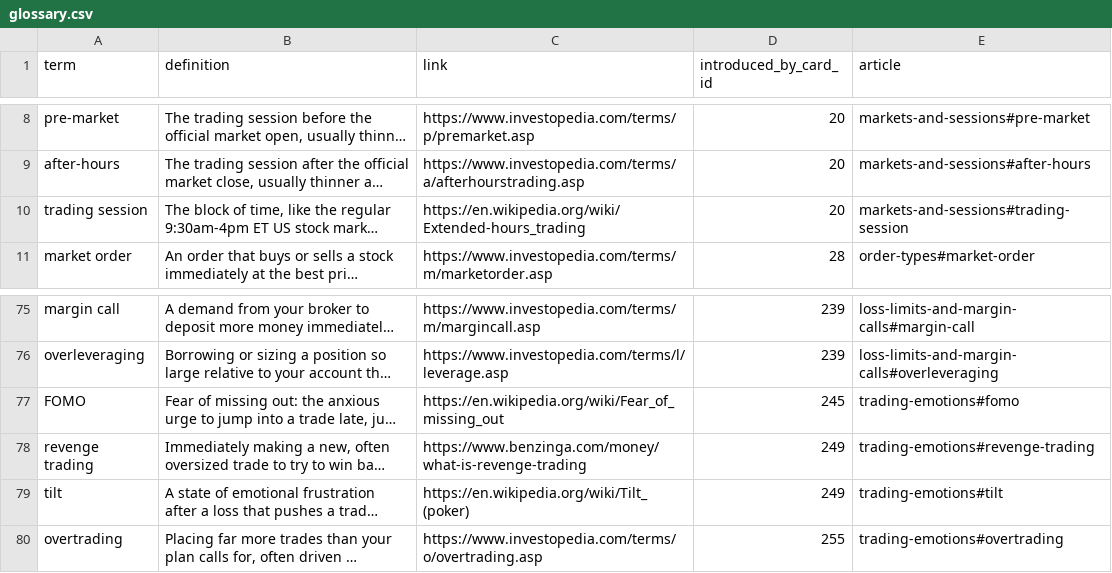
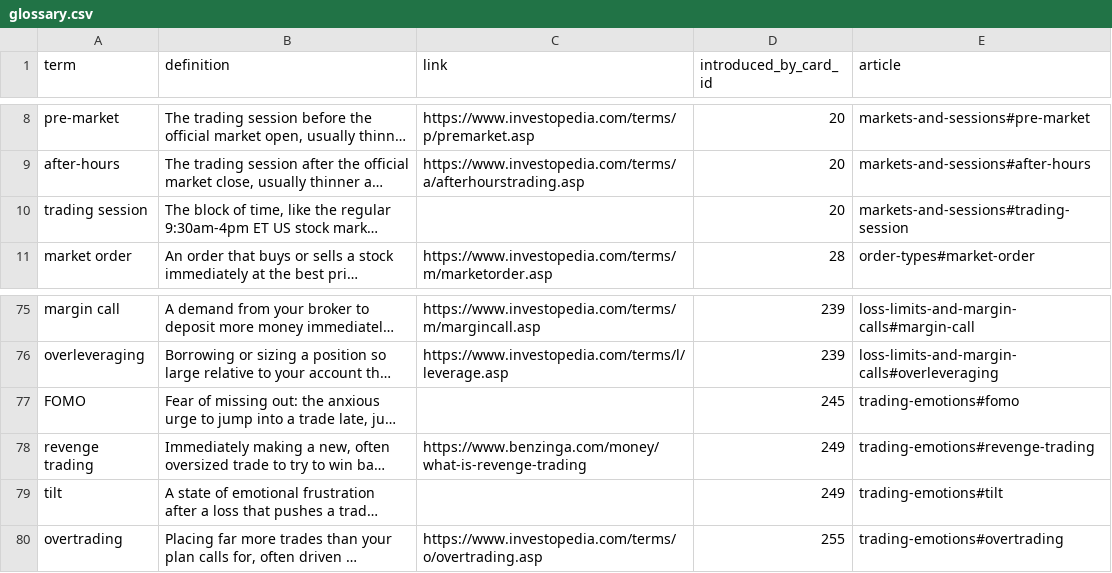
Before and after one commit to yaaddi-courses/day-trading-plan, a CSV file: source/glossary.csv, drawn as a sheet; only a part is shown, gaps mark what is left out; long unchanged cells end in …; the diff names each change by its address in the sheet, - before the commit and + after, or states it on an @@ line.

Commit message:
Learn more articles in a teacher's voice, article links in place of Wikipedia (v1.1.2)
18 short articles under source/articles/, written to a student in a natural
voice. A glossary term that has an article carries no outside link, so
tapping it opens the explanation inside the course.

```diff
--- a/source/glossary.csv
+++ b/source/glossary.csv
-C10 (link): https://en.wikipedia.org/wiki/Extended-hours_trading
+C10 (link): (empty)
-C77 (link): https://en.wikipedia.org/wiki/Fear_of_missing_out
+C77 (link): (empty)
-C79 (link): https://en.wikipedia.org/wiki/Tilt_(poker)
+C79 (link): (empty)
```
Also changed, not shown: source/meta.csv, 20 other files.
